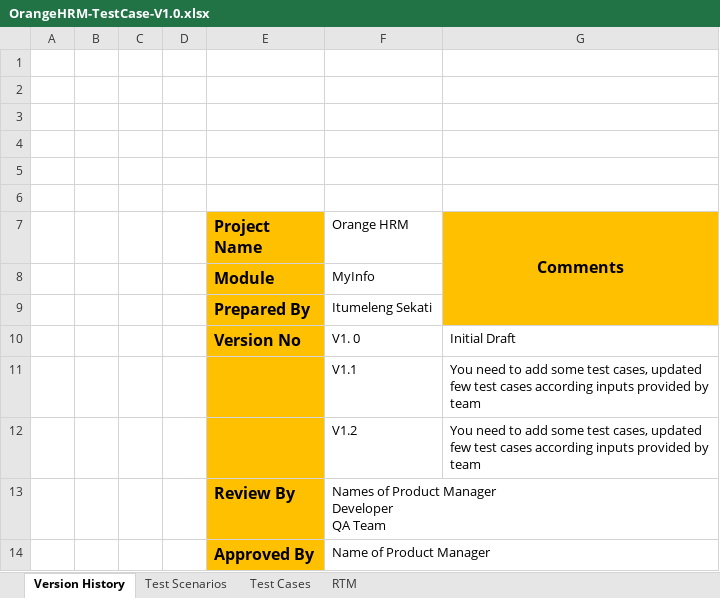
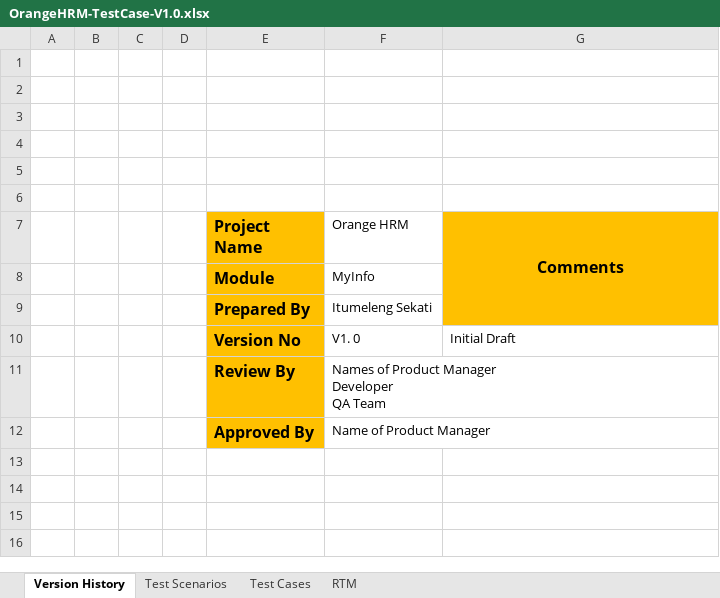
Before and after one commit to MrSekati/ManualTesting-OrangeHRM, an Excel workbook: OrangeHRM-TestCase-V1.0.xlsx, sheet Version History, drawn as a sheet; values as stored, in another font and other column widths than the file's, no borders; the diff names each change by its address in the sheet, - before the commit and + after, or states it on an @@ line.

Commit message:
Worked on TestCases and Readme

```diff
--- a/OrangeHRM-TestCase-V1.0.xlsx (sheet Version History)
+++ b/OrangeHRM-TestCase-V1.0.xlsx (sheet Version History)
-row 11:  |  |  |  |  | V1.1 | You need to add some test cases, updated few test cases according inputs provided by team
-row 12:  |  |  |  |  | V1.2 | You need to add some test cases, updated few test cases according inputs provided by team
```
Also changed, not shown: sheet Test Cases, sheet Test Scenarios, charts or pictures, 1 other file.
